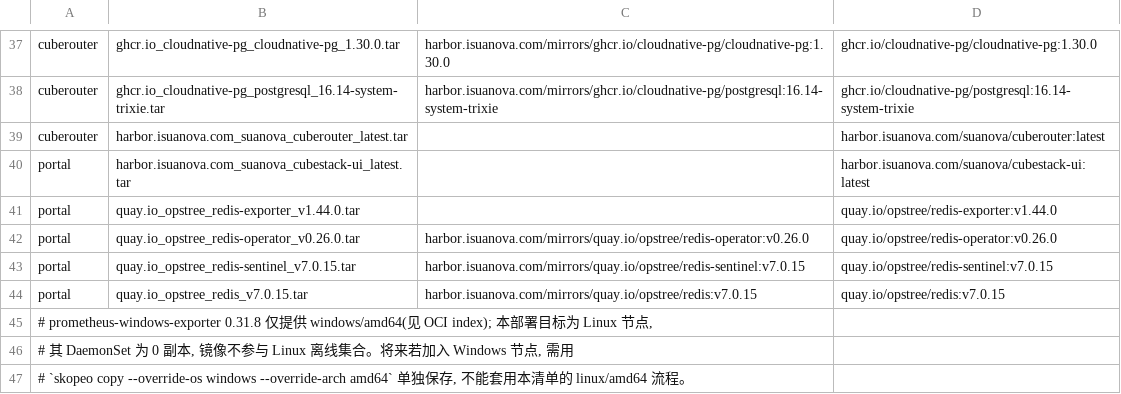
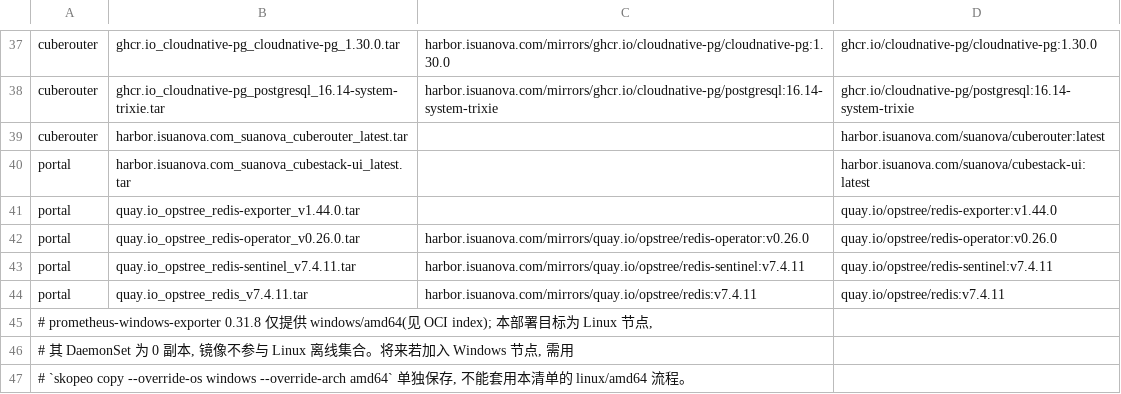
Before and after one commit to suanova/cubestack-installer, a TSV file: deployments/offline-files/cubestack-operator/image-list.tsv, drawn as a sheet; only a part is shown, gaps mark what is left out.

```diff
--- a/deployments/offline-files/cubestack-operator/image-list.tsv
+++ b/deployments/offline-files/cubestack-operator/image-list.tsv
@@ -42,4 +42,4 @@ portal	quay.io_opstree_redis-exporter_v1.44.0.tar		quay.io/opstree/redis-exporte
 portal	quay.io_opstree_redis-operator_v0.26.0.tar	harbor.isuanova.com/mirrors/quay.io/opstree/redis-operator:v0.26.0	quay.io/opstree/redis-operator:v0.26.0
-portal	quay.io_opstree_redis-sentinel_v7.0.15.tar	harbor.isuanova.com/mirrors/quay.io/opstree/redis-sentinel:v7.0.15	quay.io/opstree/redis-sentinel:v7.0.15
-portal	quay.io_opstree_redis_v7.0.15.tar	harbor.isuanova.com/mirrors/quay.io/opstree/redis:v7.0.15	quay.io/opstree/redis:v7.0.15
+portal	quay.io_opstree_redis-sentinel_v7.4.11.tar	harbor.isuanova.com/mirrors/quay.io/opstree/redis-sentinel:v7.4.11	quay.io/opstree/redis-sentinel:v7.4.11
+portal	quay.io_opstree_redis_v7.4.11.tar	harbor.isuanova.com/mirrors/quay.io/opstree/redis:v7.4.11	quay.io/opstree/redis:v7.4.11
 # prometheus-windows-exporter 0.31.8 仅提供 windows/amd64(见 OCI index); 本部署目标为 Linux 节点,
```
